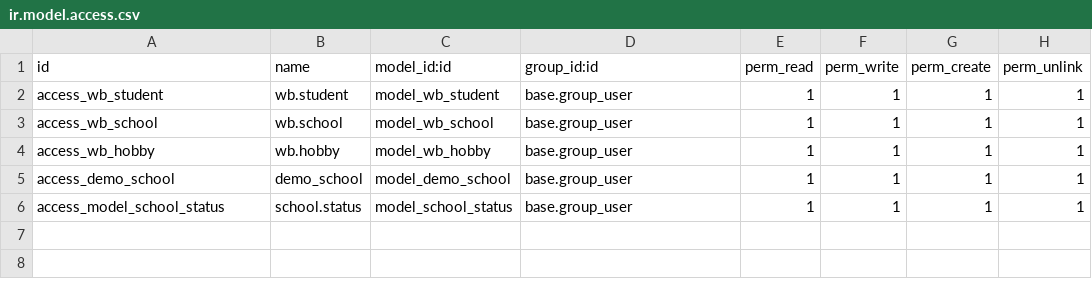
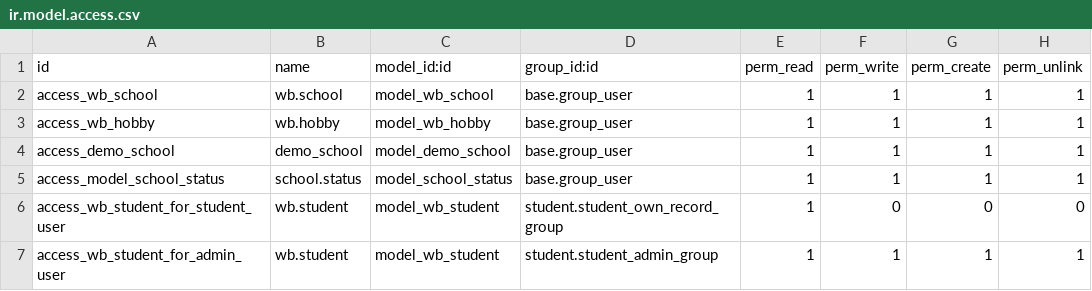
Before and after one commit to er-harsh-dhaduk/odoo-training, a CSV file: student/security/ir.model.access.csv, drawn as a sheet.

```diff
--- a/student/security/ir.model.access.csv
+++ b/student/security/ir.model.access.csv
@@ -1,3 +1,2 @@
 id,name,model_id:id,group_id:id,perm_read,perm_write,perm_create,perm_unlink
-access_wb_student,wb.student,model_wb_student,base.group_user,1,1,1,1
 access_wb_school,wb.school,model_wb_school,base.group_user,1,1,1,1
@@ -6 +5,3 @@ access_demo_school,demo_school,model_demo_school,base.group_user,1,1,1,1
 access_model_school_status,school.status,model_school_status,base.group_user,1,1,1,1
+access_wb_student_for_student_user,wb.student,model_wb_student,student.student_own_record_group,1,0,0,0
+access_wb_student_for_admin_user,wb.student,model_wb_student,student.student_admin_group,1,1,1,1
```
Also changed, not shown: 12 other files.
